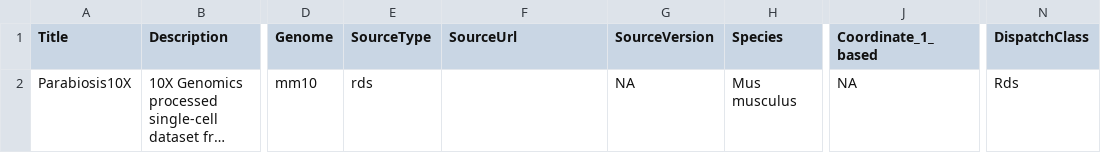
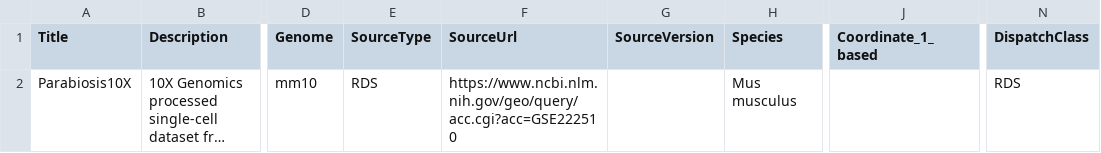
Before and after one commit to ccb-hms/MouseAgingData, a CSV file: inst/extdata/metadata.csv, drawn as a sheet; only a part is shown, gaps mark what is left out; long unchanged cells end in …; the diff names each change by its address in the sheet, - before the commit and + after, or states it on an @@ line.

```diff
--- a/inst/extdata/metadata.csv
+++ b/inst/extdata/metadata.csv
-E2 (SourceType): rds
+E2 (SourceType): RDS
-F2 (SourceUrl): (empty)
+F2 (SourceUrl): https://www.ncbi.nlm.nih.gov/geo/query/acc.cgi?acc=GSE222510
-G2 (SourceVersion): NA
+G2 (SourceVersion): (empty)
-J2 (Coordinate_1_based): NA
+J2 (Coordinate_1_based): (empty)
-N2 (DispatchClass): Rds
+N2 (DispatchClass): RDS
```
Also changed, not shown: 2 other files.
